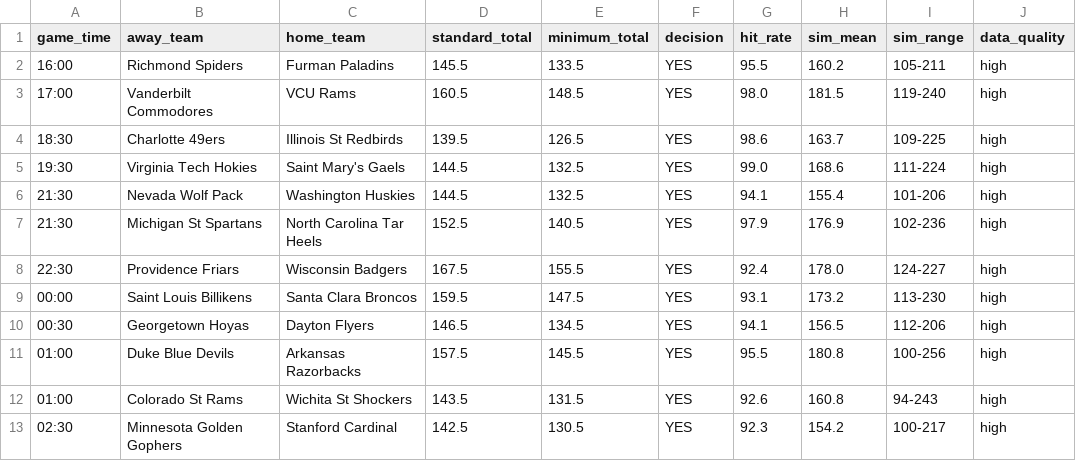
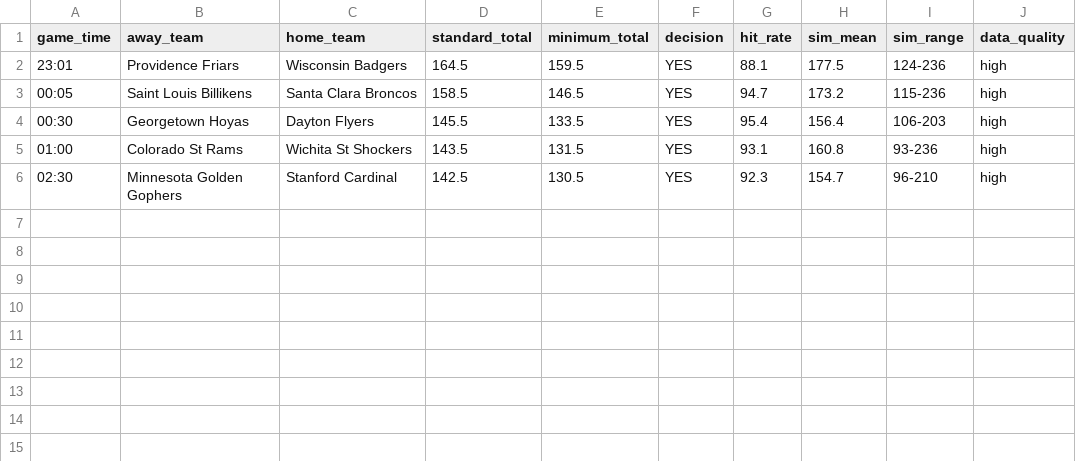
Before and after one commit to slomo31/cbb-minimum-totals, a CSV file: data/yes_picks_today.csv, drawn as a sheet.

```diff
--- a/data/yes_picks_today.csv
+++ b/data/yes_picks_today.csv
@@ -1,13 +1,6 @@
 game_time,away_team,home_team,standard_total,minimum_total,decision,hit_rate,sim_mean,sim_range,data_quality
-16:00,Richmond Spiders,Furman Paladins,145.5,133.5,YES,95.5,160.2,105-211,high
-17:00,Vanderbilt Commodores,VCU Rams,160.5,148.5,YES,98.0,181.5,119-240,high
-18:30,Charlotte 49ers,Illinois St Redbirds,139.5,126.5,YES,98.6,163.7,109-225,high
-19:30,Virginia Tech Hokies,Saint Mary's Gaels,144.5,132.5,YES,99.0,168.6,111-224,high
-21:30,Nevada Wolf Pack,Washington Huskies,144.5,132.5,YES,94.1,155.4,101-206,high
-21:30,Michigan St Spartans,North Carolina Tar Heels,152.5,140.5,YES,97.9,176.9,102-236,high
-22:30,Providence Friars,Wisconsin Badgers,167.5,155.5,YES,92.4,178.0,124-227,high
-00:00,Saint Louis Billikens,Santa Clara Broncos,159.5,147.5,YES,93.1,173.2,113-230,high
-00:30,Georgetown Hoyas,Dayton Flyers,146.5,134.5,YES,94.1,156.5,112-206,high
-01:00,Duke Blue Devils,Arkansas Razorbacks,157.5,145.5,YES,95.5,180.8,100-256,high
-01:00,Colorado St Rams,Wichita St Shockers,143.5,131.5,YES,92.6,160.8,94-243,high
-02:30,Minnesota Golden Gophers,Stanford Cardinal,142.5,130.5,YES,92.3,154.2,100-217,high
+23:01,Providence Friars,Wisconsin Badgers,164.5,159.5,YES,88.1,177.5,124-236,high
+00:05,Saint Louis Billikens,Santa Clara Broncos,158.5,146.5,YES,94.7,173.2,115-236,high
+00:30,Georgetown Hoyas,Dayton Flyers,145.5,133.5,YES,95.4,156.4,106-203,high
+01:00,Colorado St Rams,Wichita St Shockers,143.5,131.5,YES,93.1,160.8,93-236,high
+02:30,Minnesota Golden Gophers,Stanford Cardinal,142.5,130.5,YES,92.3,154.7,96-210,high
```
Also changed, not shown: data/monte_carlo_picks.csv.
